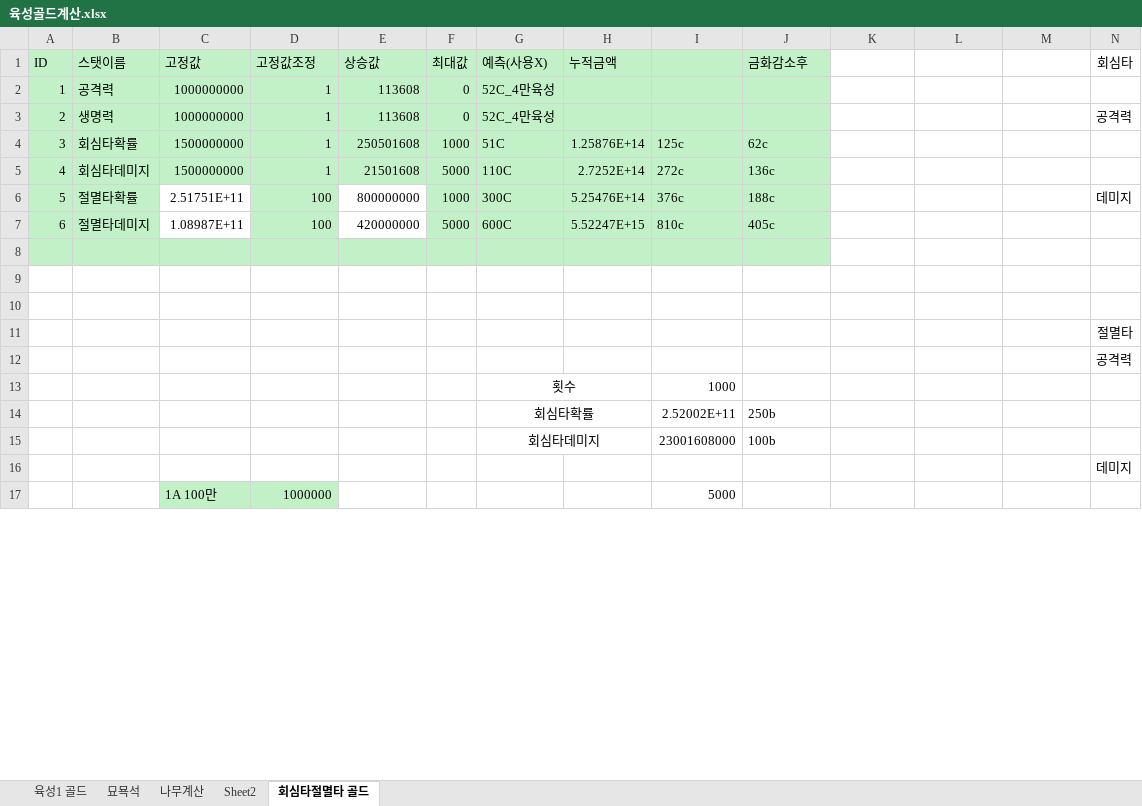
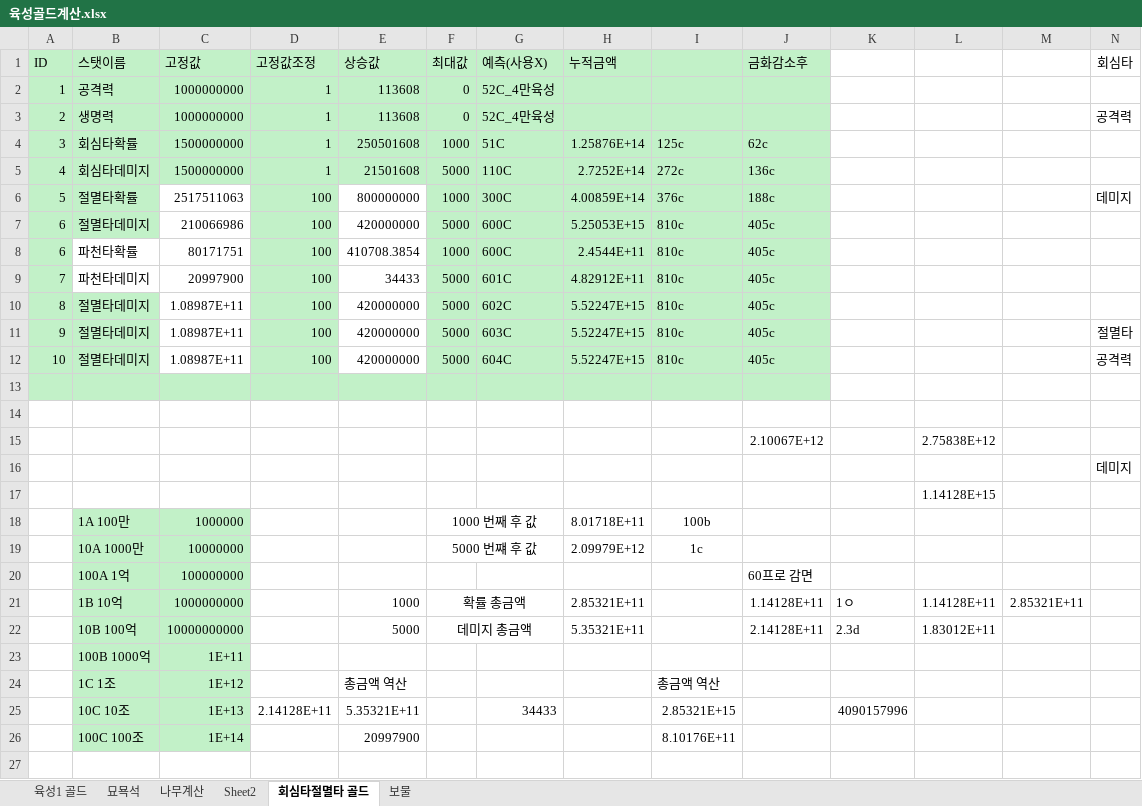
Before and after one commit to asgasgasgasfasfas/exel, an Excel workbook: 정기/BM/각성 절멸타 수치/육성골드계산.xlsx, sheet 회심타절멸타 골드, drawn as a sheet; only a part is shown; values as stored, in another font and other column widths than the file's, no borders; removed rows and columns are numbered as before the commit, all else as after; rows hold the shown columns only; the diff covers the shown part only; the diff names each change by its address in the sheet, - before the commit and + after, or states it on an @@ line.

```diff
--- a/정기/BM/각성 절멸타 수치/육성골드계산.xlsx (sheet 회심타절멸타 골드)
+++ b/정기/BM/각성 절멸타 수치/육성골드계산.xlsx (sheet 회심타절멸타 골드)
+sheet tab: 보물
-C6 (고정값): 2.51751E+11
+C6 (고정값): 2517511063
-H6 (누적금액): 5.25476E+14
+H6 (누적금액): 4.00859E+14
-C7 (고정값): 1.08987E+11
+C7 (고정값): 210066986
-H7 (누적금액): 5.52247E+15
+H7 (누적금액): 5.25053E+15
-row 8: (empty)
-row 9: (empty)
+row 8: 6 | 파천타확률 | 80171751 | 100 | 410708.3854 | 1000 | 600C | 2.4544E+11 | 810c | 405c
+row 9: 7 | 파천타데미지 | 20997900 | 100 | 34433 | 5000 | 601C | 4.82912E+11 | 810c | 405c
+row 10: 8 | 절멸타데미지 | 1.08987E+11 | 100 | 420000000 | 5000 | 602C | 5.52247E+15 | 810c | 405c
+row 11: 9 | 절멸타데미지 | 1.08987E+11 | 100 | 420000000 | 5000 | 603C | 5.52247E+15 | 810c | 405c |  |  |  | 절멸타
+row 12: 10 | 절멸타데미지 | 1.08987E+11 | 100 | 420000000 | 5000 | 604C | 5.52247E+15 | 810c | 405c |  |  |  | 공격력
+row 13: (empty)
+row 14: (empty)
+row 15:  |  |  |  |  |  |  |  |  | 2.10067E+12 |  | 2.75838E+12
+row 17:  |  |  |  |  |  |  |  |  |  |  | 1.14128E+15
+row 18:  | 1A 100만 | 1000000 |  |  | 1000 번째 후 값 |  | 8.01718E+11 | 100b
+row 19:  | 10A 1000만 | 10000000 |  |  | 5000 번쨰 후 값 |  | 2.09979E+12 | 1c
+row 20:  | 100A 1억 | 100000000 |  |  |  |  |  |  | 60프로 감면
+row 21:  | 1B 10억 | 1000000000 |  | 1000 | 확률 총금액 |  | 2.85321E+11 |  | 1.14128E+11 | 1ㅇ | 1.14128E+11 | 2.85321E+11
+row 22:  | 10B 100억 | 10000000000 |  | 5000 | 데미지 총금액 |  | 5.35321E+11 |  | 2.14128E+11 | 2.3d | 1.83012E+11
+row 23:  | 100B 1000억 | 1E+11
+row 24:  | 1C 1조 | 1E+12 |  | 총금액 역산 |  |  |  | 총금액 역산
+row 25:  | 10C 10조 | 1E+13 | 2.14128E+11 | 5.35321E+11 |  | 34433 |  | 2.85321E+15 |  | 4090157996
+row 26:  | 100C 100조 | 1E+14 |  | 20997900 |  |  |  | 8.10176E+11
-row 11:  |  |  |  |  |  |  |  |  |  |  |  |  | 절멸타
-row 12:  |  |  |  |  |  |  |  |  |  |  |  |  | 공격력
-row 13:  |  |  |  |  |  | 횟수 |  | 1000
-row 14:  |  |  |  |  |  | 회심타확률 |  | 2.52002E+11 | 250b
-row 15:  |  |  |  |  |  | 회심타데미지 |  | 23001608000 | 100b
-row 17:  |  | 1A 100만 | 1000000 |  |  |  |  | 5000
```
Also changed, not shown: 26 added rows, 12 removed rows and 2 edited cells elsewhere in this sheet, 정기/BM/각성 절멸타 수치/각성 절멸타 수치.xlsx, 정기/BM/각아이템 가치.xlsx, 29 other files.
